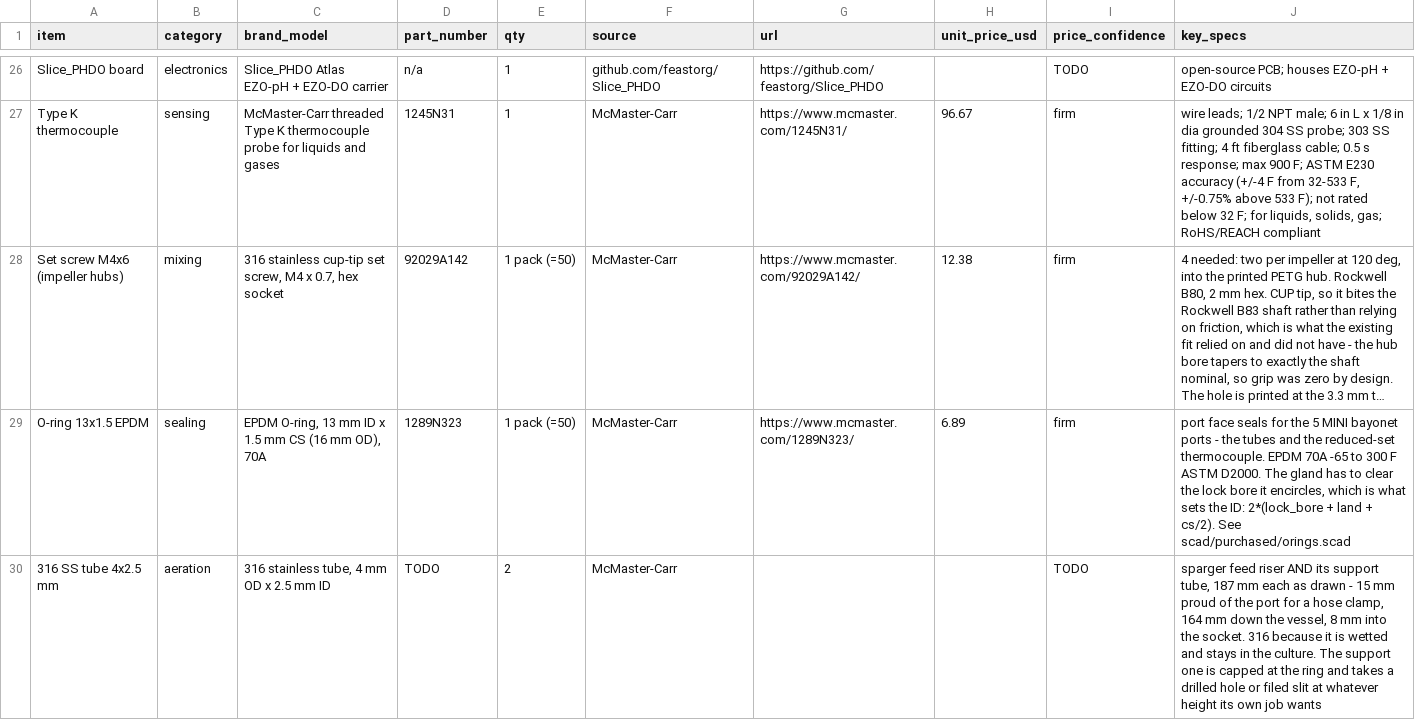
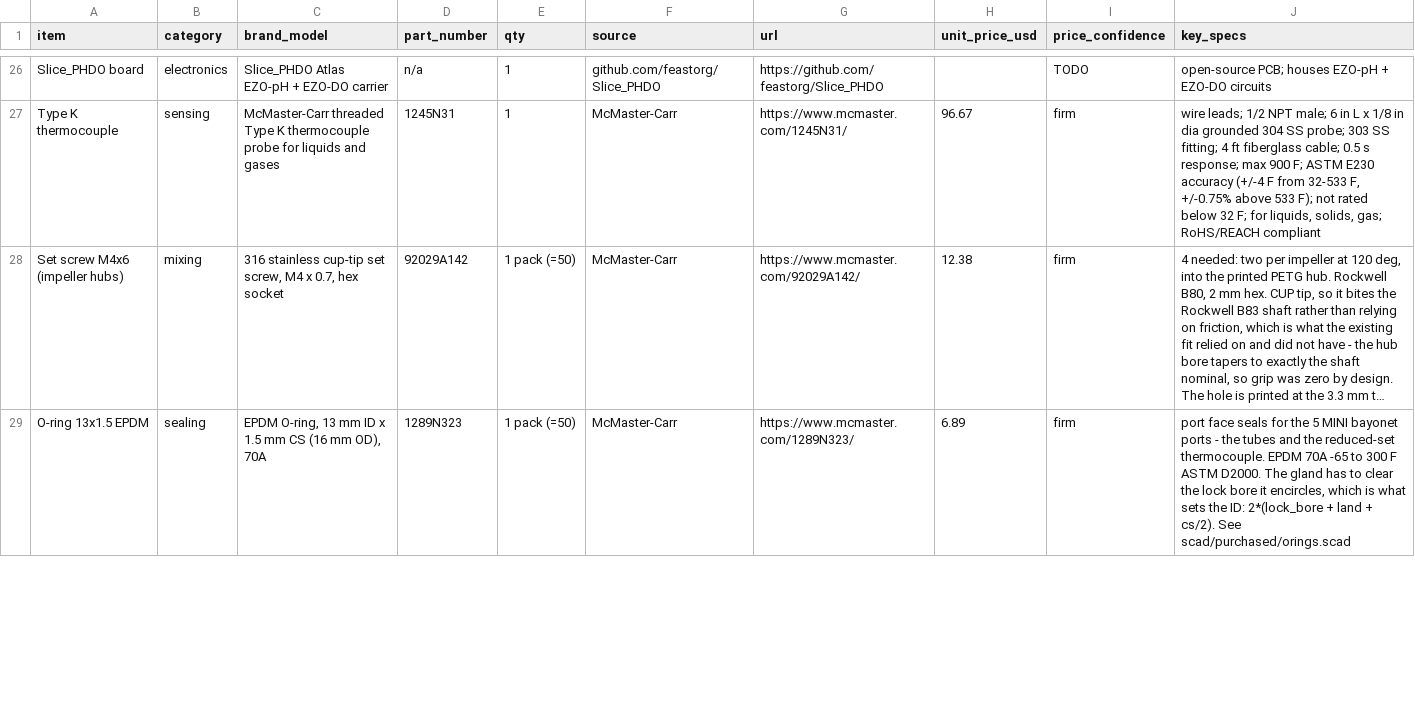
Before and after one commit to uwo-fast/open-source-bioreactor, a CSV file: purchased-parts.csv, drawn as a sheet; only a part is shown, gaps mark what is left out; long unchanged cells end in …; removed rows and columns are numbered as before the commit, all else as after; the diff covers the shown part only; the diff names each change by its address in the sheet, - before the commit and + after, or states it on an @@ line.

Commit message:
feat(sparger): register the riser tube and pick a size that exists
The riser was 4 x 2.5 mm as two loose literals, and nobody sells that:
at 4 mm OD the catalogue offers 0.25, 0.4 and 0.5 mm walls and no
0.75. The model has been prescribing an unbuyable part, and nothing
caught it because nothing had to.

purchased/steel_tubes.scad registers the 316 welded metric family, 2
to 12 mm OD, 22 rows with part numbers, on the schema shafts.scad
uses. sparge_riser_tube selects one and the OD, the bore, the second
moment and the part number all come off it.

Welded rather than seamless, and temper decides it: these are hard
where the seamless metric straights are soft, and a support tube that
stays where it is put is the whole point. The bore does not decide it
- the riser drops a few hundred Pa against the 24 kPa the metering
valve burns - and neither does the crevice, since the support tube is
a dead leg by design. It is also $22.72/m against $181.42.

Wall is the stiffness lever, not a pressure one. 0.5 mm holds the
support at 1.79 N/mm where the unbuyable 0.75 gave 2.21 and 0.25
would give 1.08, and it is the thickest the 4 mm size comes in.

sparge_feed_bore now derives from the tube's OD rather than being a
second literal that happened to agree, the bore-inside-OD assert is
removed as dead, and check-bom gained a fifth registry.

```diff
--- a/purchased-parts.csv
+++ b/purchased-parts.csv
-row 30: 316 SS tube 4x2.5 mm | aeration | 316 stainless tube, 4 mm OD x 2.5 mm ID | TODO | 2 | McMaster-Carr |  |  | TODO | sparger feed riser AND its support tube, 187 mm each as drawn - 15 mm proud of the port for a hose clamp, 164 mm down the vessel, 8 mm into the socket. 316 because it is wetted and stays in the culture. The support one is capped at the ring and takes a drilled hole or filed slit at whatever height its own job wants
```
Also changed, not shown: 1 added row elsewhere in this file, 4 other files.
